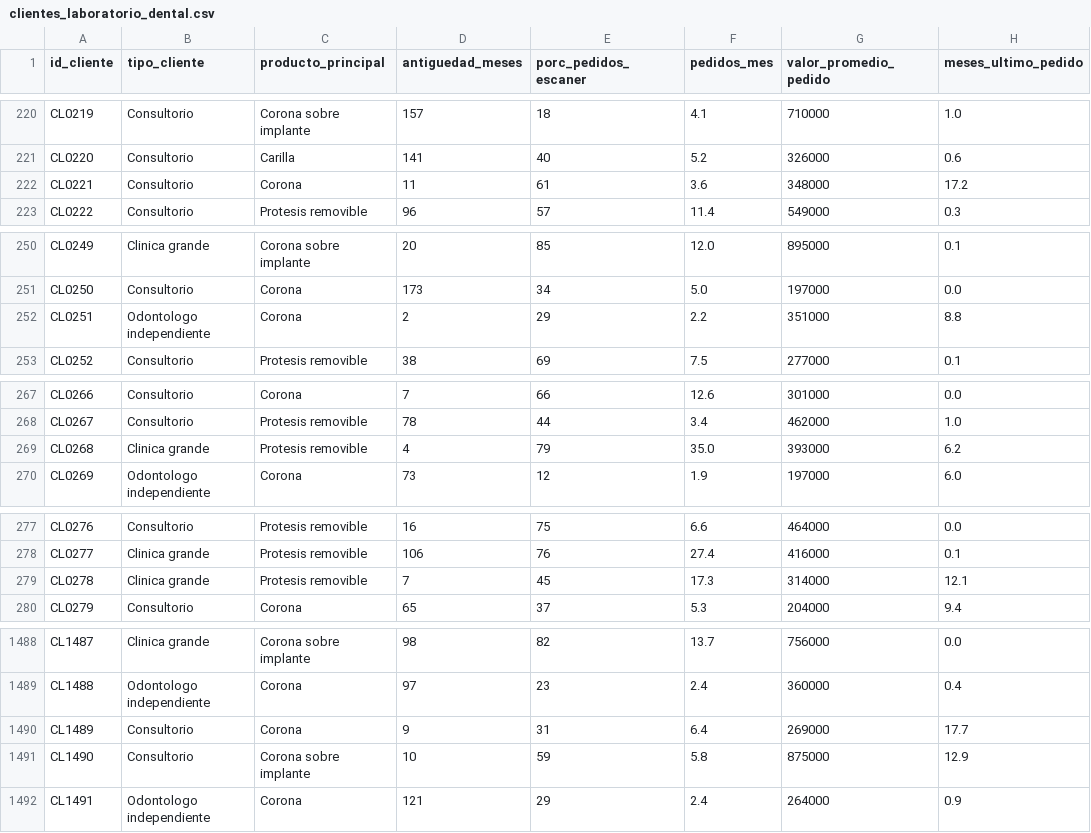
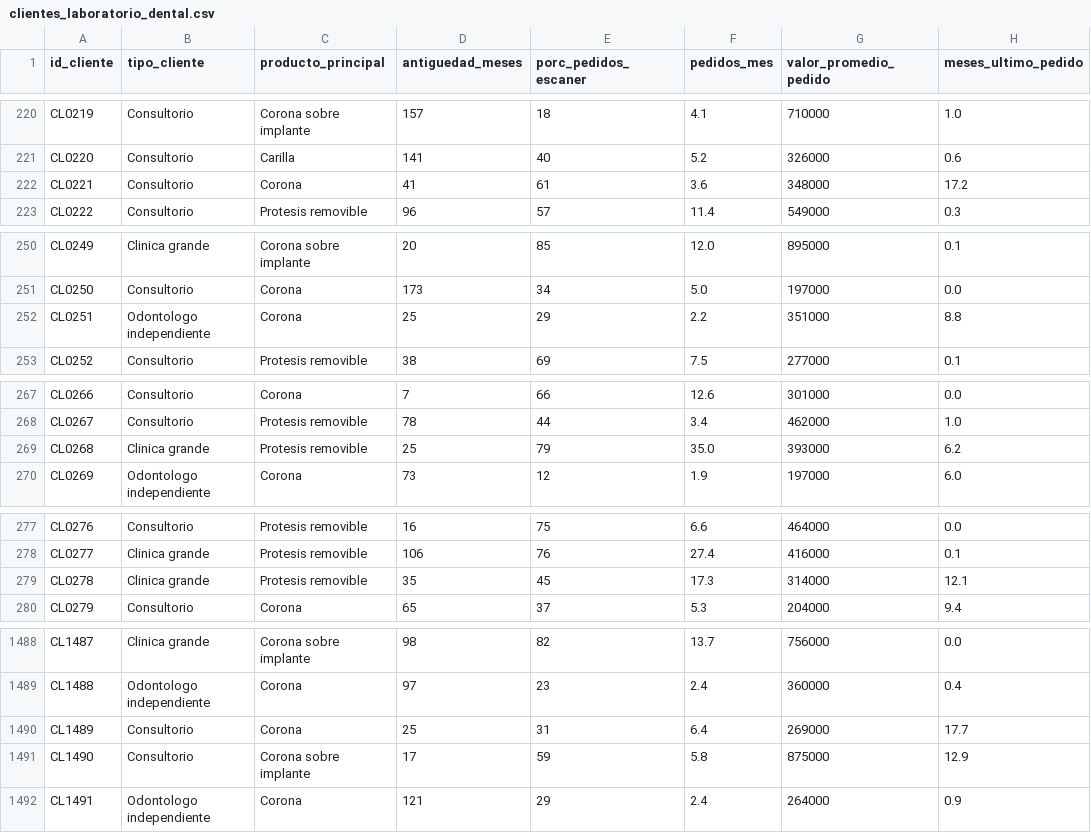
Before and after one commit to nunu231/laboratoriodental_clientes, a CSV file: clientes_laboratorio_dental.csv, drawn as a sheet; only a part is shown, gaps mark what is left out; the diff covers the shown part only; the diff names each change by its address in the sheet, - before the commit and + after, or states it on an @@ line.

Commit message:
Add files via upload
Actualización de datos CSV

```diff
--- a/clientes_laboratorio_dental.csv
+++ b/clientes_laboratorio_dental.csv
-D222 (antiguedad_meses): 11
+D222 (antiguedad_meses): 41
-D252 (antiguedad_meses): 2
+D252 (antiguedad_meses): 25
-D269 (antiguedad_meses): 4
+D269 (antiguedad_meses): 25
-D279 (antiguedad_meses): 7
+D279 (antiguedad_meses): 35
-D1490 (antiguedad_meses): 9
+D1490 (antiguedad_meses): 25
-D1491 (antiguedad_meses): 10
+D1491 (antiguedad_meses): 17
```
Also changed, not shown: 5 edited cells elsewhere in this file.
